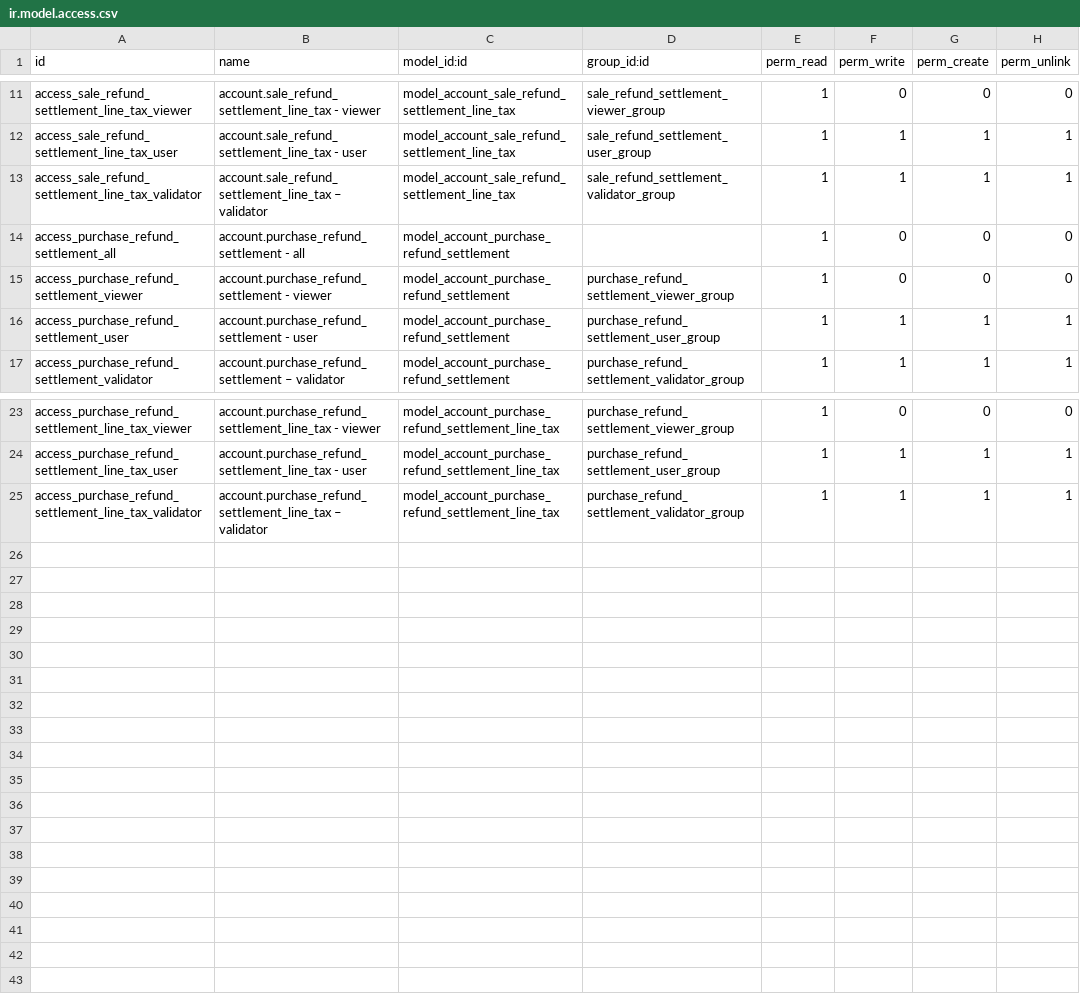
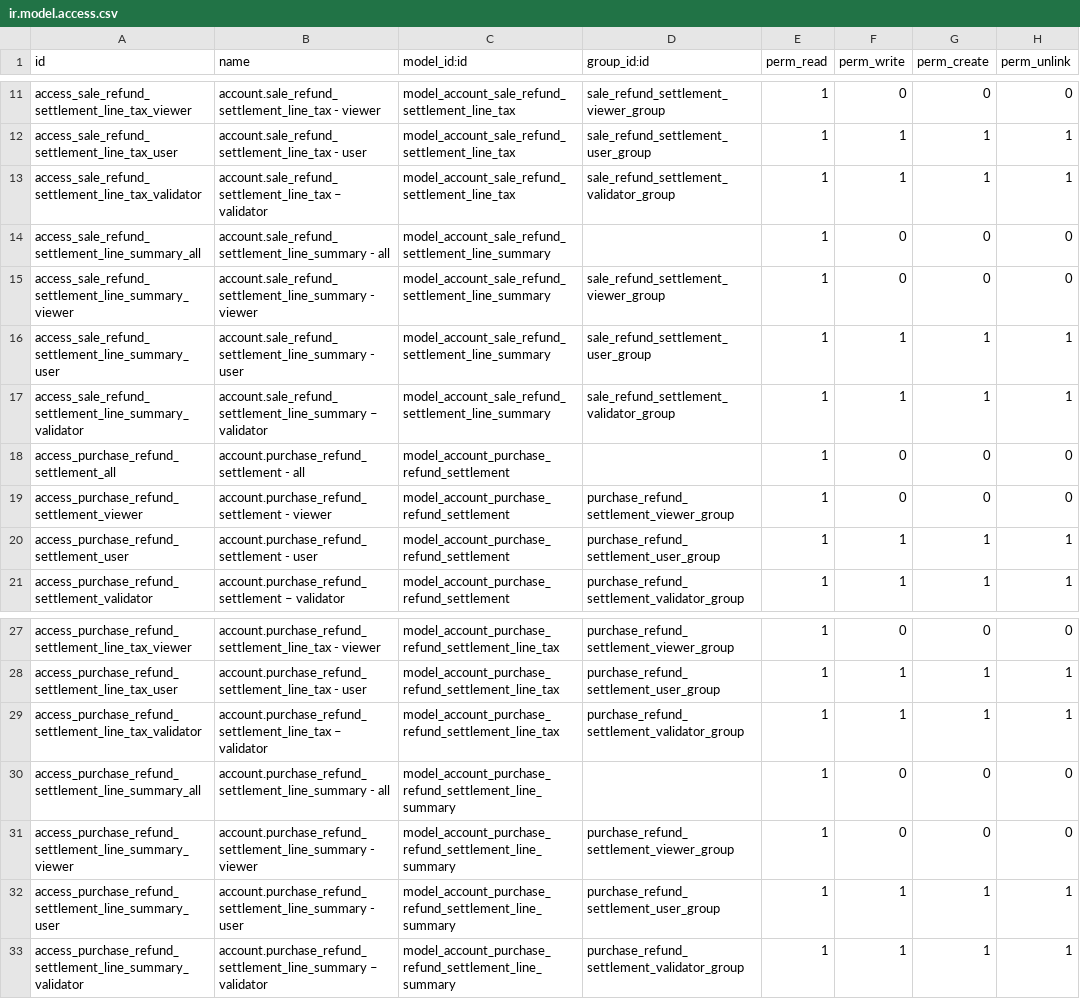
Before and after one commit to open-synergy/opnsynid-account-voucher, a CSV file: ssi_voucher_refund_settlement/security/ir.model.access.csv, drawn as a sheet; only a part is shown, gaps mark what is left out; the diff names each change by its address in the sheet, - before the commit and + after, or states it on an @@ line.

Commit message:
[ssi_voucher_refund_settlement] Add Voucher Summary

```diff
--- a/ssi_voucher_refund_settlement/security/ir.model.access.csv
+++ b/ssi_voucher_refund_settlement/security/ir.model.access.csv
+row 14: access_sale_refund_settlement_line_summary_all | account.sale_refund_settlement_line_summary - all | model_account_sale_refund_settlement_line_summary |  | 1 | 0 | 0 | 0
+row 15: access_sale_refund_settlement_line_summary_viewer | account.sale_refund_settlement_line_summary - viewer | model_account_sale_refund_settlement_line_summary | sale_refund_settlement_viewer_group | 1 | 0 | 0 | 0
+row 16: access_sale_refund_settlement_line_summary_user | account.sale_refund_settlement_line_summary - user | model_account_sale_refund_settlement_line_summary | sale_refund_settlement_user_group | 1 | 1 | 1 | 1
+row 17: access_sale_refund_settlement_line_summary_validator | account.sale_refund_settlement_line_summary – validator | model_account_sale_refund_settlement_line_summary | sale_refund_settlement_validator_group | 1 | 1 | 1 | 1
+row 30: access_purchase_refund_settlement_line_summary_all | account.purchase_refund_settlement_line_summary - all | model_account_purchase_refund_settlement_line_summary |  | 1 | 0 | 0 | 0
+row 31: access_purchase_refund_settlement_line_summary_viewer | account.purchase_refund_settlement_line_summary - viewer | model_account_purchase_refund_settlement_line_summary | purchase_refund_settlement_viewer_group | 1 | 0 | 0 | 0
+row 32: access_purchase_refund_settlement_line_summary_user | account.purchase_refund_settlement_line_summary - user | model_account_purchase_refund_settlement_line_summary | purchase_refund_settlement_user_group | 1 | 1 | 1 | 1
+row 33: access_purchase_refund_settlement_line_summary_validator | account.purchase_refund_settlement_line_summary – validator | model_account_purchase_refund_settlement_line_summary | purchase_refund_settlement_validator_group | 1 | 1 | 1 | 1
```
Also changed, not shown: 4 other files.
